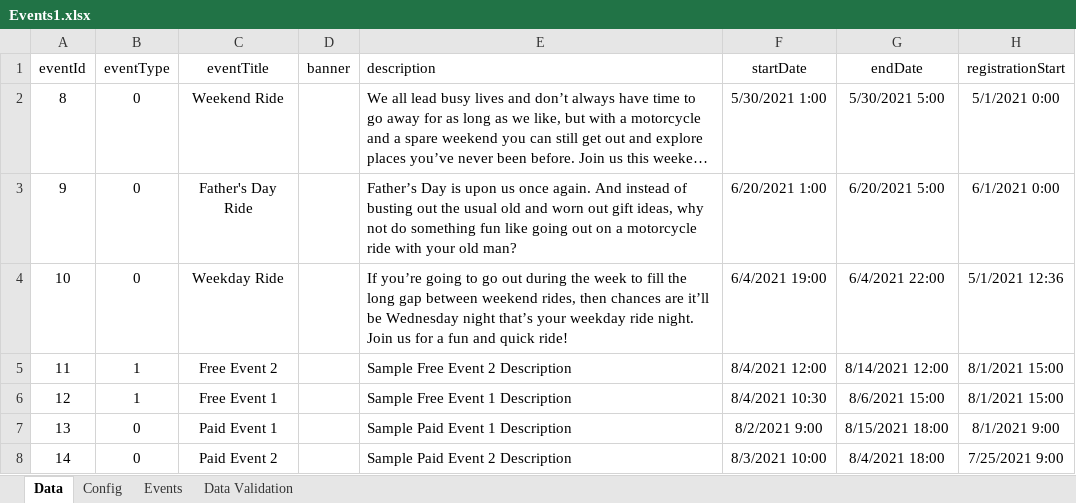
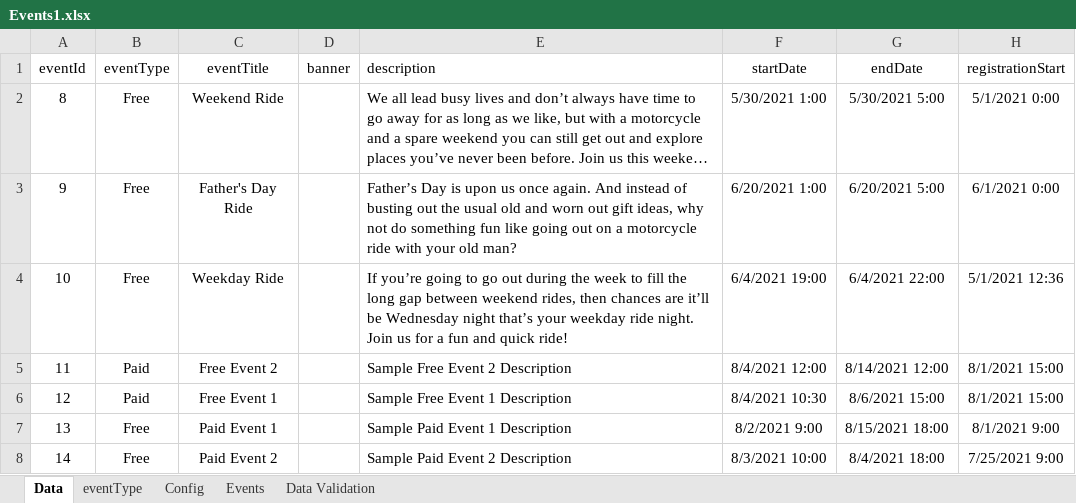
Before and after one commit to rosalierazonable/Excel-Import-Module, an Excel workbook: src/main/resources/static/files/Events1.xlsx, sheet Data, drawn as a sheet; only a part is shown; long unchanged cells end in …; values as stored, in another font and other column widths than the file's, no borders; the diff names each change by its address in the sheet, - before the commit and + after, or states it on an @@ line.

```diff
--- a/src/main/resources/static/files/Events1.xlsx (sheet Data)
+++ b/src/main/resources/static/files/Events1.xlsx (sheet Data)
+sheet tab: eventType
-B2:B4 (eventType): 0
+B2:B4 (eventType): Free
-B5:B6 (eventType): 1
+B5:B6 (eventType): Paid
-B7:B8 (eventType): 0
+B7:B8 (eventType): Free
```
Also changed, not shown: src/main/resources/static/files/Events.xlsx.
